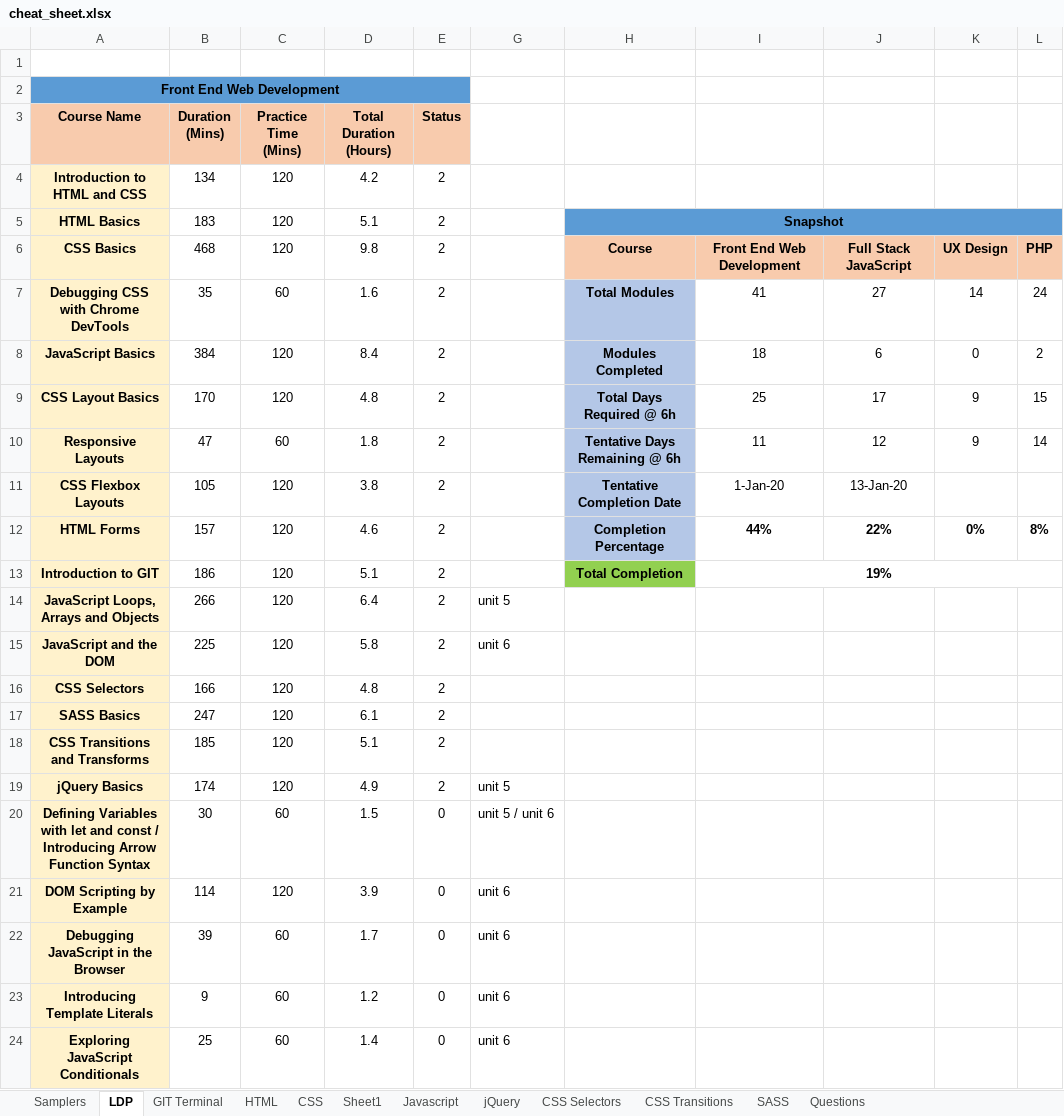
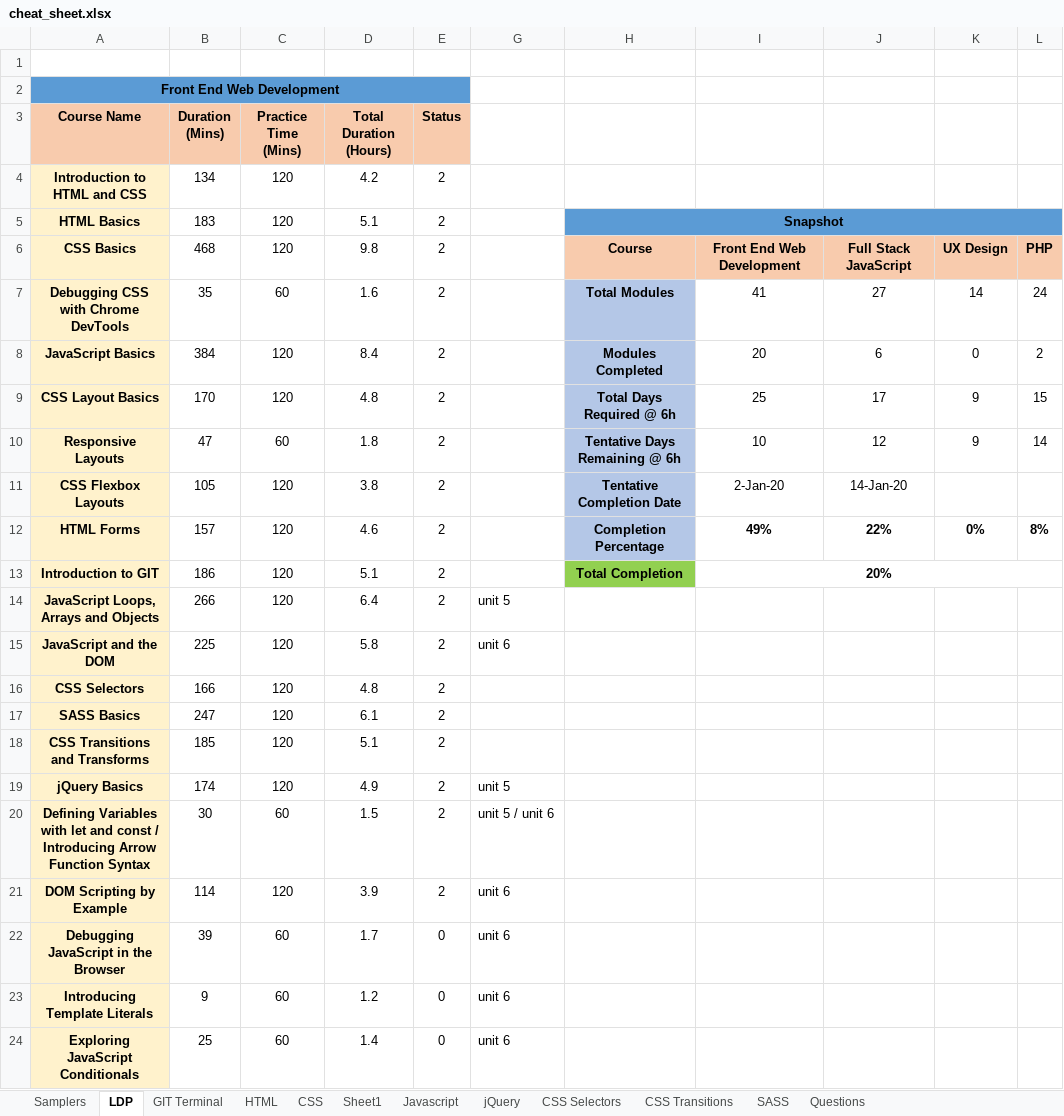
Before and after one commit to eatmydagon/cheat_sheet, an Excel workbook: cheat_sheet.xlsx, sheet LDP, drawn as a sheet; only a part is shown; values as stored, in another font and other column widths than the file's, no borders; conditional formats not drawn; the diff names each change by its address in the sheet, - before the commit and + after, or states it on an @@ line.

```diff
--- a/cheat_sheet.xlsx (sheet LDP)
+++ b/cheat_sheet.xlsx (sheet LDP)
-I8: 18
+I8: 20
-I10: 11
+I10: 10
-I11: 1-Jan-20
+I11: 2-Jan-20
-J11: 13-Jan-20
+J11: 14-Jan-20
-I12: 44%
+I12: 49%
-I13: 19%
+I13: 20%
-E20:E21 (Status): 0
+E20:E21 (Status): 2
```
Also changed, not shown: sheet Javascript, hidden cells.
